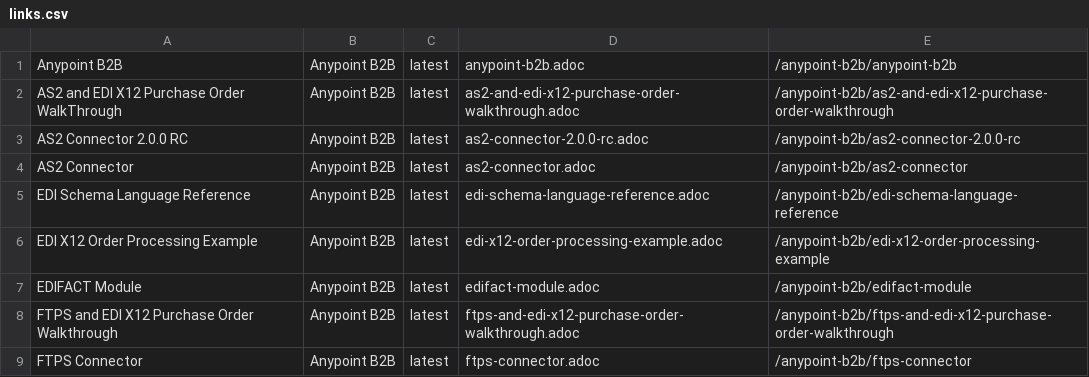
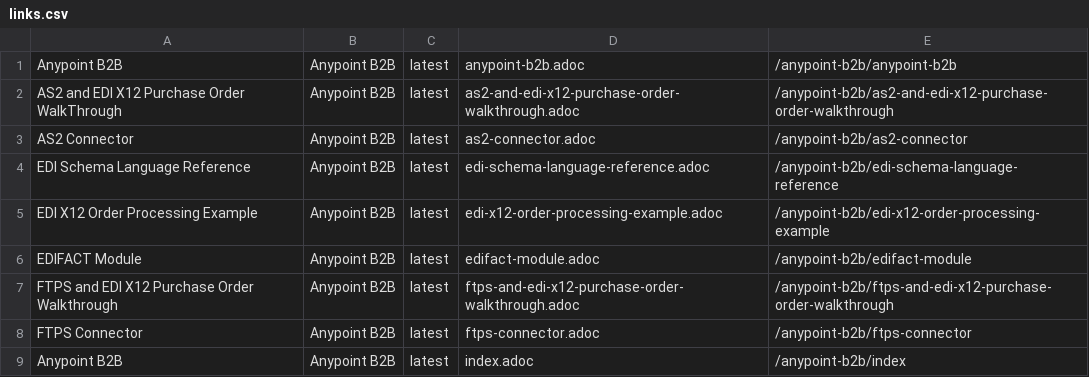
Before and after one commit to karanmalhi/mulesoft-docs, a CSV file: links.csv, drawn as a sheet; only a part is shown; the shorter side is filled out with more unchanged rows.

```diff
--- a/links.csv
+++ b/links.csv
@@ -2,3 +2,2 @@ Anypoint B2B,Anypoint B2B,latest,anypoint-b2b.adoc,/anypoint-b2b/anypoint-b2b
 AS2 and EDI X12 Purchase Order WalkThrough,Anypoint B2B,latest,as2-and-edi-x12-purchase-order-walkthrough.adoc,/anypoint-b2b/as2-and-edi-x12-purchase-order-walkthrough
-AS2 Connector 2.0.0 RC,Anypoint B2B,latest,as2-connector-2.0.0-rc.adoc,/anypoint-b2b/as2-connector-2.0.0-rc
 AS2 Connector,Anypoint B2B,latest,as2-connector.adoc,/anypoint-b2b/as2-connector
```
Also changed, not shown: 26 other files.
